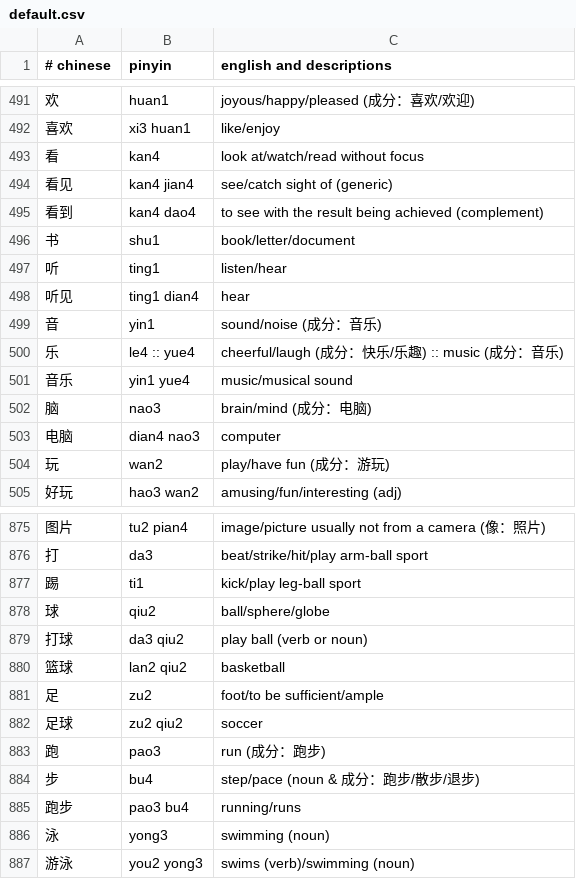
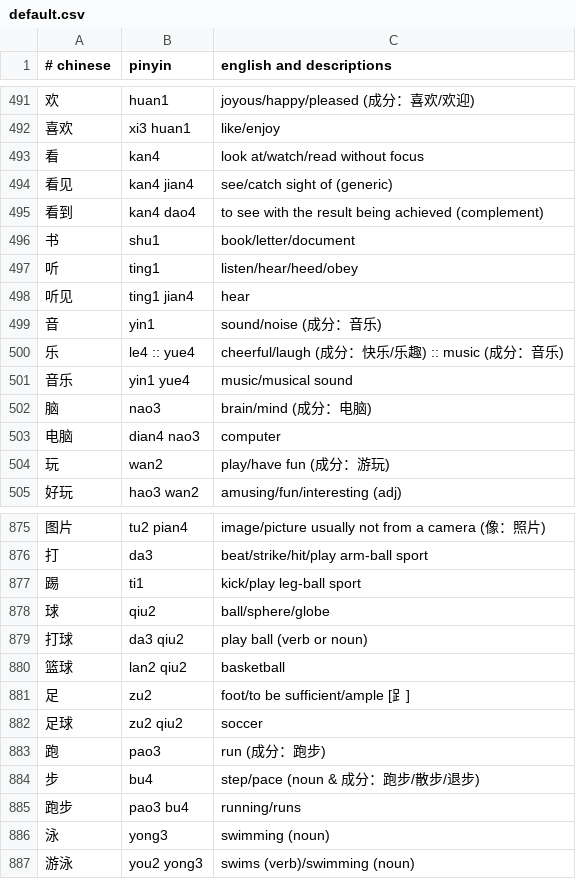
Before and after one commit to nickrusso42518/zhong, a CSV file: inputs/default.csv, drawn as a sheet; only a part is shown, gaps mark what is left out.

Commit message:
words [ci skip]

```diff
--- a/inputs/default.csv
+++ b/inputs/default.csv
@@ -496,4 +496,4 @@
 书,shu1,book/letter/document
-听,ting1,listen/hear
-听见,ting1 dian4,hear
+听,ting1,listen/hear/heed/obey
+听见,ting1 jian4,hear
 音,yin1,sound/noise (成分：音乐)
@@ -880,3 +880,3 @@
 篮球,lan2 qiu2,basketball
-足,zu2,foot/to be sufficient/ample
+足,zu2,foot/to be sufficient/ample [⻊]
 足球,zu2 qiu2,soccer
```
